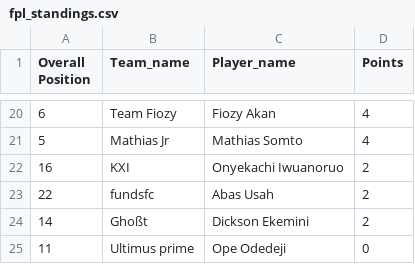
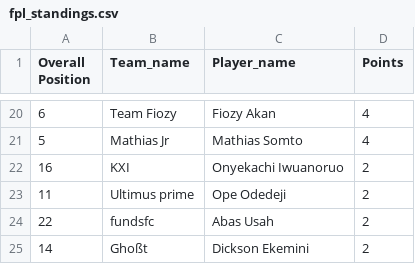
Before and after one commit to Coachsteveee/fpl, a CSV file: fpl_standings.csv, drawn as a sheet; only a part is shown, gaps mark what is left out; removed rows and columns are numbered as before the commit, all else as after; the diff names each change by its address in the sheet, - before the commit and + after, or states it on an @@ line.

Commit message:
Update FPL standings

```diff
--- a/fpl_standings.csv
+++ b/fpl_standings.csv
+row 23: 11 | Ultimus prime | Ope Odedeji | 2
-row 25: 11 | Ultimus prime | Ope Odedeji | 0
```
